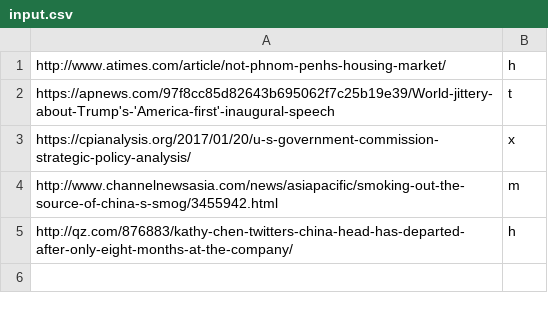
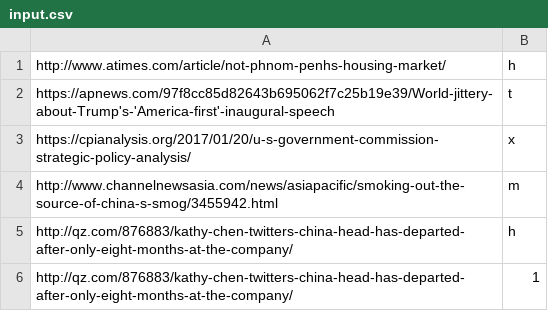
Before and after one commit to mwweinberg/china-digest, a CSV file: input.csv, drawn as a sheet.

Commit message:
added a url to be logged as an error

```diff
--- a/input.csv
+++ b/input.csv
@@ -5 +5,2 @@ http://www.channelnewsasia.com/news/asiapacific/smoking-out-the-source-of-china-
 http://qz.com/876883/kathy-chen-twitters-china-head-has-departed-after-only-eight-months-at-the-company/,h
+http://qz.com/876883/kathy-chen-twitters-china-head-has-departed-after-only-eight-months-at-the-company/,1
```
